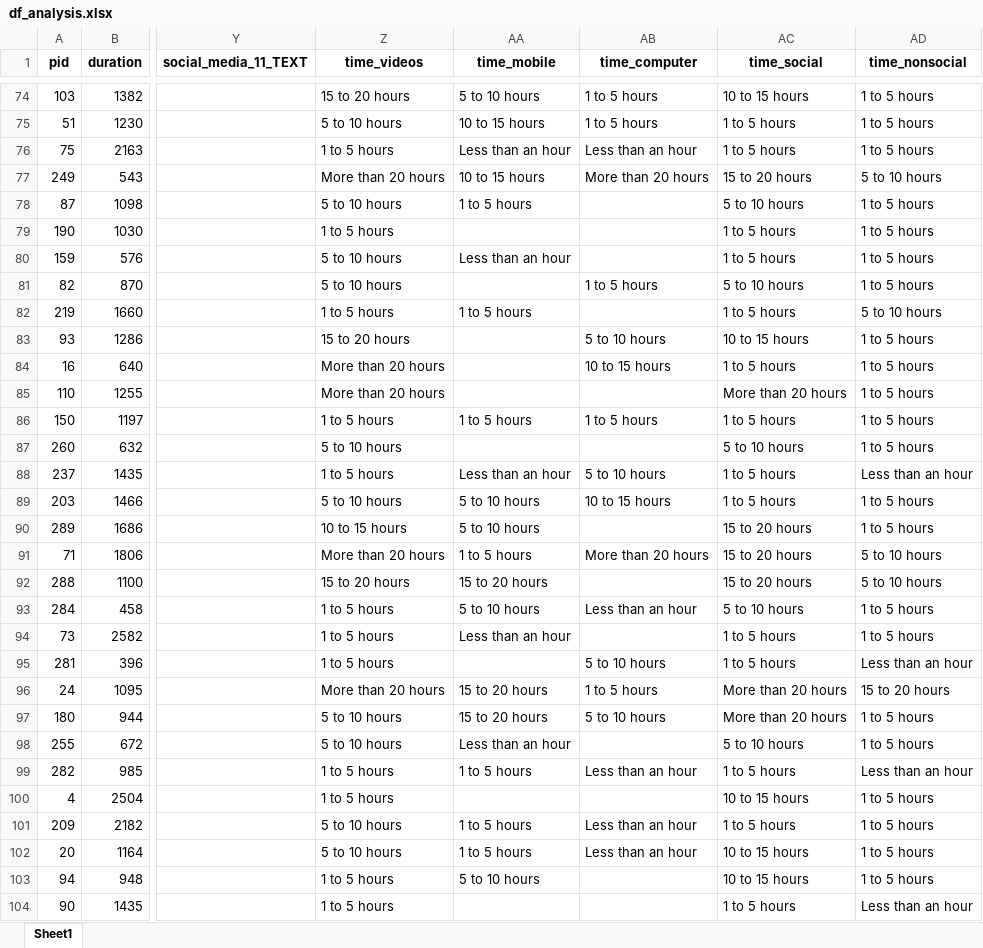
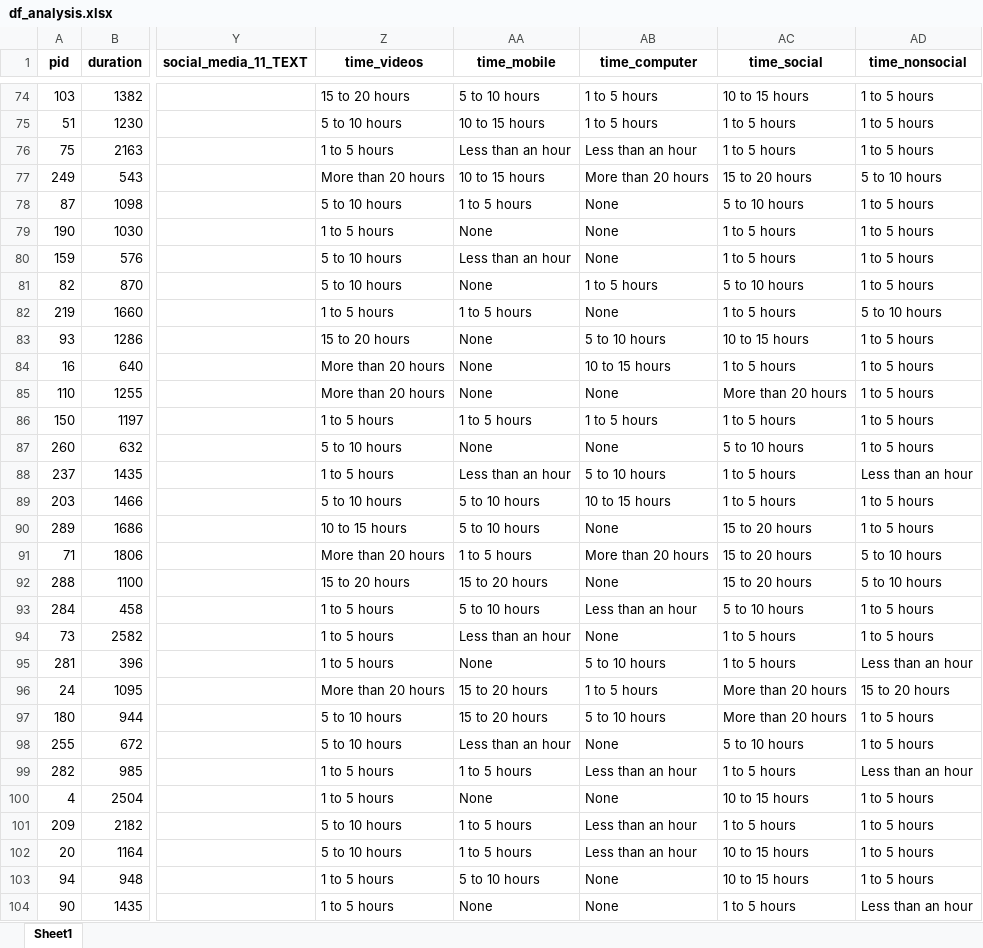
Before and after one commit to elijahbs/The-Kids-Are-All-Right, an Excel workbook: data/df_analysis.xlsx, sheet Sheet1, drawn as a sheet; only a part is shown, gaps mark what is left out; values as stored, in another font and other column widths than the file's, no borders; the diff covers the shown part only; the diff names each change by its address in the sheet, - before the commit and + after, or states it on an @@ line.

```diff
--- a/data/df_analysis.xlsx (sheet Sheet1)
+++ b/data/df_analysis.xlsx (sheet Sheet1)
-AB78:AB80 (time_computer): (empty)
+AB78:AB80 (time_computer): None
-AA79 (time_mobile): (empty)
+AA79 (time_mobile): None
-AA81 (time_mobile): (empty)
+AA81 (time_mobile): None
-AB82 (time_computer): (empty)
+AB82 (time_computer): None
-AA83:AA85 (time_mobile): (empty)
+AA83:AA85 (time_mobile): None
-AB85 (time_computer): (empty)
+AB85 (time_computer): None
-AA87 (time_mobile): (empty)
+AA87 (time_mobile): None
-AB87 (time_computer): (empty)
+AB87 (time_computer): None
-AB90 (time_computer): (empty)
+AB90 (time_computer): None
-AB92 (time_computer): (empty)
+AB92 (time_computer): None
-AB94 (time_computer): (empty)
+AB94 (time_computer): None
-AA95 (time_mobile): (empty)
+AA95 (time_mobile): None
-AB98 (time_computer): (empty)
+AB98 (time_computer): None
-AA100 (time_mobile): (empty)
+AA100 (time_mobile): None
-AB100 (time_computer): (empty)
+AB100 (time_computer): None
-AB103:AB104 (time_computer): (empty)
+AB103:AB104 (time_computer): None
-AA104 (time_mobile): (empty)
+AA104 (time_mobile): None
```
Also changed, not shown: 143 edited cells elsewhere in this sheet, 3 other files.
